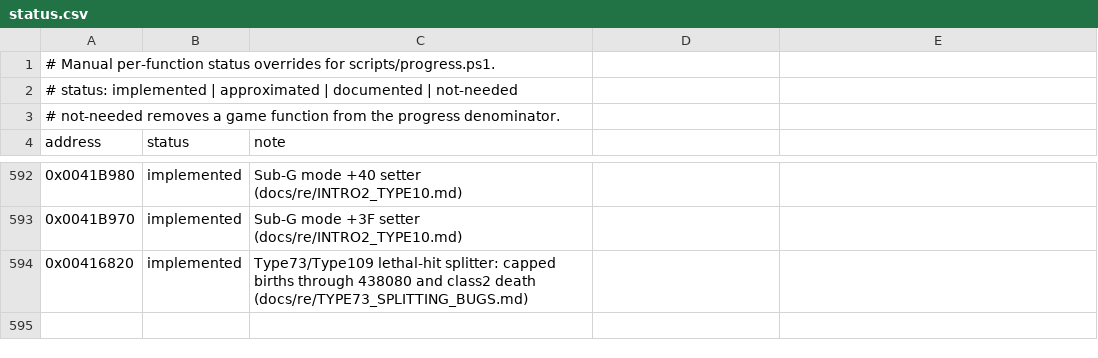
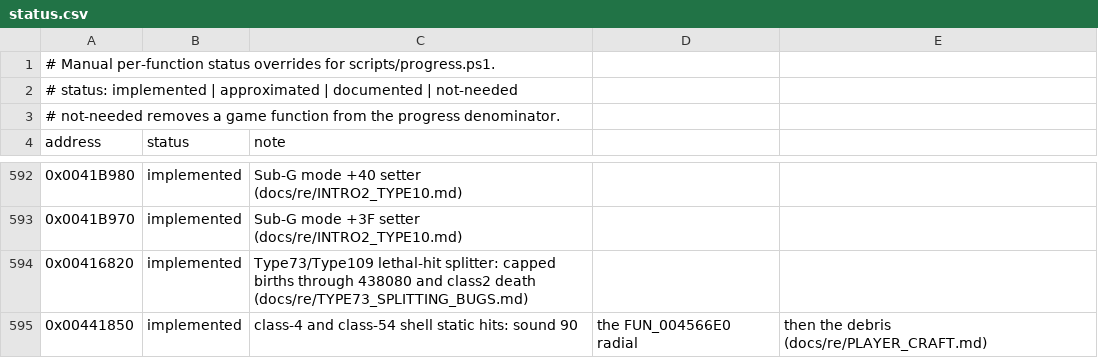
Before and after one commit to xndbogdan/OpenV2K, a CSV file: docs/progress/status.csv, drawn as a sheet; only a part is shown, gaps mark what is left out; the diff names each change by its address in the sheet, - before the commit and + after, or states it on an @@ line.

```diff
--- a/docs/progress/status.csv
+++ b/docs/progress/status.csv
+row 595: 0x00441850 | implemented | class-4 and class-54 shell static hits: sound 90 | the FUN_004566E0 radial | then the debris (docs/re/PLAYER_CRAFT.md)
```
Also changed, not shown: 16 other files.
